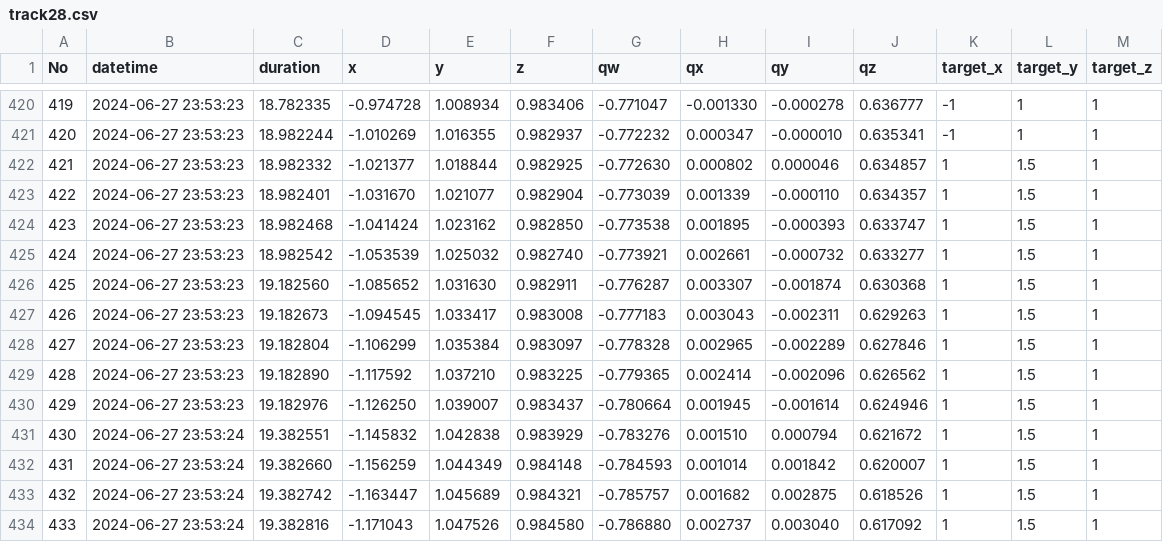
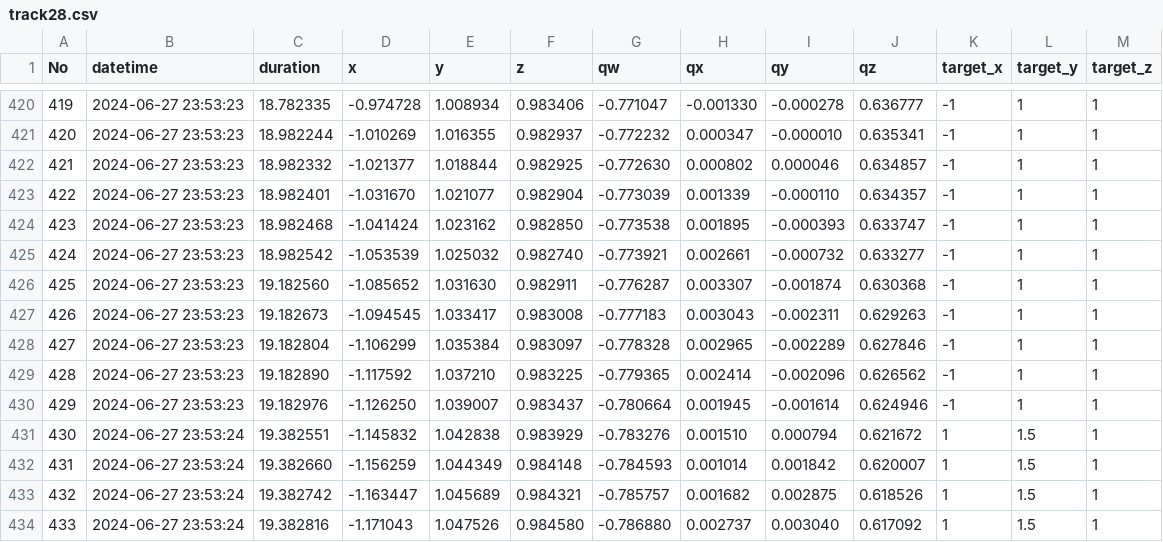
Before and after one commit to Balisa16/point-plotter, a CSV file: docs/track28.csv, drawn as a sheet; only a part is shown, gaps mark what is left out; the diff covers the shown part only.

```diff
--- a/docs/track28.csv
+++ b/docs/track28.csv
@@ -421,11 +421,11 @@ No,datetime,duration,x,y,z,qw,qx,qy,qz,target_x,target_y,target_z
 420,2024-06-27 23:53:23,18.982244,-1.010269,1.016355,0.982937,-0.772232,0.000347,-0.000010,0.635341,-1,1,1
-421,2024-06-27 23:53:23,18.982332,-1.021377,1.018844,0.982925,-0.772630,0.000802,0.000046,0.634857,1,1.5,1
-422,2024-06-27 23:53:23,18.982401,-1.031670,1.021077,0.982904,-0.773039,0.001339,-0.000110,0.634357,1,1.5,1
-423,2024-06-27 23:53:23,18.982468,-1.041424,1.023162,0.982850,-0.773538,0.001895,-0.000393,0.633747,1,1.5,1
-424,2024-06-27 23:53:23,18.982542,-1.053539,1.025032,0.982740,-0.773921,0.002661,-0.000732,0.633277,1,1.5,1
-425,2024-06-27 23:53:23,19.182560,-1.085652,1.031630,0.982911,-0.776287,0.003307,-0.001874,0.630368,1,1.5,1
-426,2024-06-27 23:53:23,19.182673,-1.094545,1.033417,0.983008,-0.777183,0.003043,-0.002311,0.629263,1,1.5,1
-427,2024-06-27 23:53:23,19.182804,-1.106299,1.035384,0.983097,-0.778328,0.002965,-0.002289,0.627846,1,1.5,1
-428,2024-06-27 23:53:23,19.182890,-1.117592,1.037210,0.983225,-0.779365,0.002414,-0.002096,0.626562,1,1.5,1
-429,2024-06-27 23:53:23,19.182976,-1.126250,1.039007,0.983437,-0.780664,0.001945,-0.001614,0.624946,1,1.5,1
+421,2024-06-27 23:53:23,18.982332,-1.021377,1.018844,0.982925,-0.772630,0.000802,0.000046,0.634857,-1,1,1
+422,2024-06-27 23:53:23,18.982401,-1.031670,1.021077,0.982904,-0.773039,0.001339,-0.000110,0.634357,-1,1,1
+423,2024-06-27 23:53:23,18.982468,-1.041424,1.023162,0.982850,-0.773538,0.001895,-0.000393,0.633747,-1,1,1
+424,2024-06-27 23:53:23,18.982542,-1.053539,1.025032,0.982740,-0.773921,0.002661,-0.000732,0.633277,-1,1,1
+425,2024-06-27 23:53:23,19.182560,-1.085652,1.031630,0.982911,-0.776287,0.003307,-0.001874,0.630368,-1,1,1
+426,2024-06-27 23:53:23,19.182673,-1.094545,1.033417,0.983008,-0.777183,0.003043,-0.002311,0.629263,-1,1,1
+427,2024-06-27 23:53:23,19.182804,-1.106299,1.035384,0.983097,-0.778328,0.002965,-0.002289,0.627846,-1,1,1
+428,2024-06-27 23:53:23,19.182890,-1.117592,1.037210,0.983225,-0.779365,0.002414,-0.002096,0.626562,-1,1,1
+429,2024-06-27 23:53:23,19.182976,-1.126250,1.039007,0.983437,-0.780664,0.001945,-0.001614,0.624946,-1,1,1
 430,2024-06-27 23:53:24,19.382551,-1.145832,1.042838,0.983929,-0.783276,0.001510,0.000794,0.621672,1,1.5,1
```
Also changed, not shown: 100 edited cells elsewhere in this file, reduced.csv, 3 other files.
